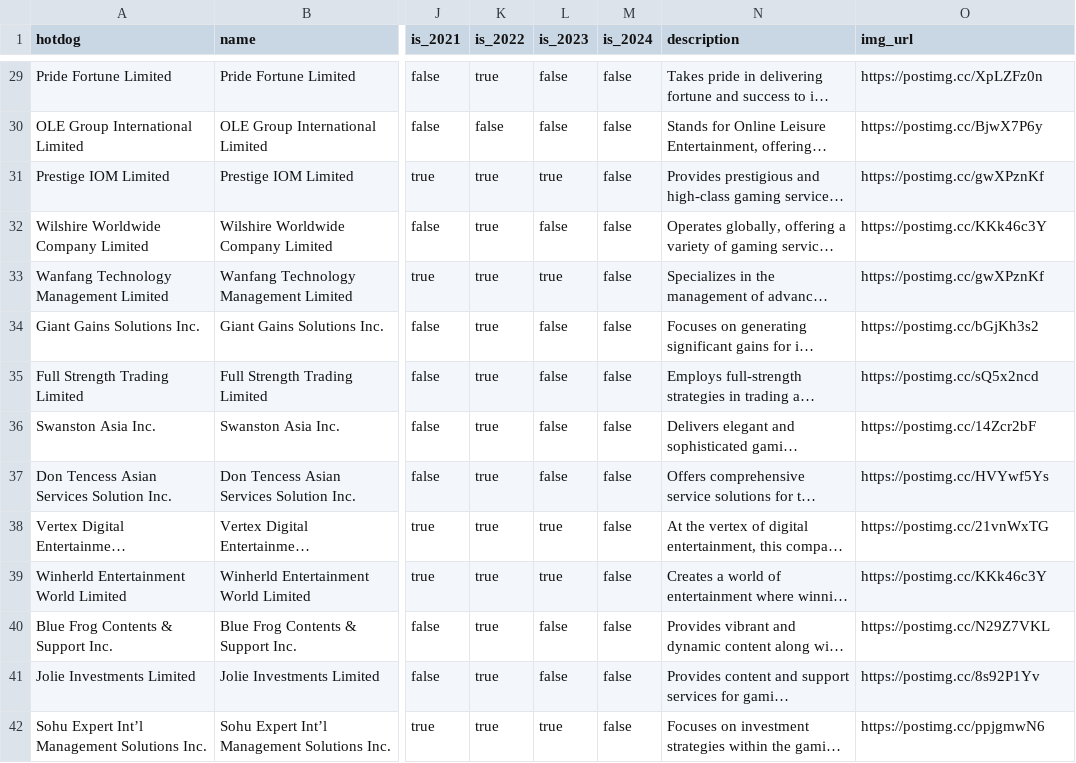
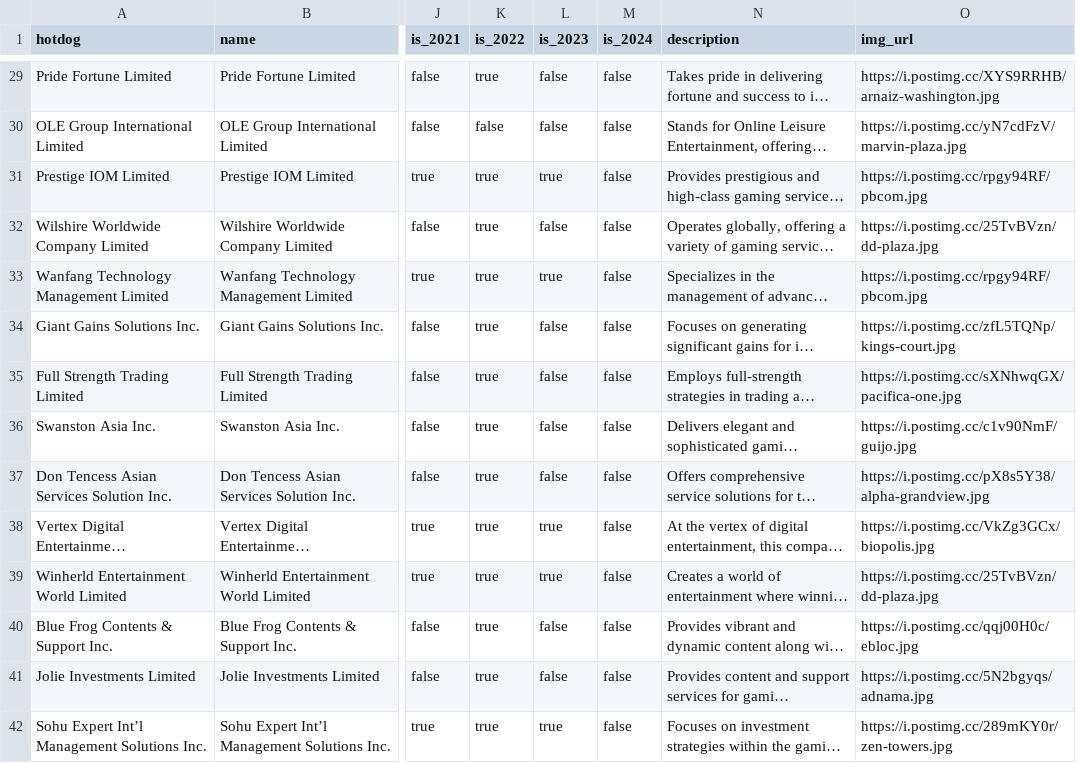
Before and after one commit to rootaccess2023/pogo_mapping_app, a CSV file: db/pogo_seed_data.csv, drawn as a sheet; only a part is shown, gaps mark what is left out; long unchanged cells end in …; the diff covers the shown part only; the diff names each change by its address in the sheet, - before the commit and + after, or states it on an @@ line.

```diff
--- a/db/pogo_seed_data.csv
+++ b/db/pogo_seed_data.csv
-O29 (img_url): https://postimg.cc/XpLZFz0n
+O29 (img_url): https://i.postimg.cc/XYS9RRHB/arnaiz-washington.jpg
-O30 (img_url): https://postimg.cc/BjwX7P6y
+O30 (img_url): https://i.postimg.cc/yN7cdFzV/marvin-plaza.jpg
-O31 (img_url): https://postimg.cc/gwXPznKf
+O31 (img_url): https://i.postimg.cc/rpgy94RF/pbcom.jpg
-O32 (img_url): https://postimg.cc/KKk46c3Y
+O32 (img_url): https://i.postimg.cc/25TvBVzn/dd-plaza.jpg
-O33 (img_url): https://postimg.cc/gwXPznKf
+O33 (img_url): https://i.postimg.cc/rpgy94RF/pbcom.jpg
-O34 (img_url): https://postimg.cc/bGjKh3s2
+O34 (img_url): https://i.postimg.cc/zfL5TQNp/kings-court.jpg
-O35 (img_url): https://postimg.cc/sQ5x2ncd
+O35 (img_url): https://i.postimg.cc/sXNhwqGX/pacifica-one.jpg
-O36 (img_url): https://postimg.cc/14Zcr2bF
+O36 (img_url): https://i.postimg.cc/c1v90NmF/guijo.jpg
-O37 (img_url): https://postimg.cc/HVYwf5Ys
+O37 (img_url): https://i.postimg.cc/pX8s5Y38/alpha-grandview.jpg
-O38 (img_url): https://postimg.cc/21vnWxTG
+O38 (img_url): https://i.postimg.cc/VkZg3GCx/biopolis.jpg
-O39 (img_url): https://postimg.cc/KKk46c3Y
+O39 (img_url): https://i.postimg.cc/25TvBVzn/dd-plaza.jpg
-O40 (img_url): https://postimg.cc/N29Z7VKL
+O40 (img_url): https://i.postimg.cc/qqj00H0c/ebloc.jpg
-O41 (img_url): https://postimg.cc/8s92P1Yv
+O41 (img_url): https://i.postimg.cc/5N2bgyqs/adnama.jpg
-O42 (img_url): https://postimg.cc/ppjgmwN6
+O42 (img_url): https://i.postimg.cc/289mKY0r/zen-towers.jpg
```
Also changed, not shown: 65 edited cells elsewhere in this file, 6 other files.
